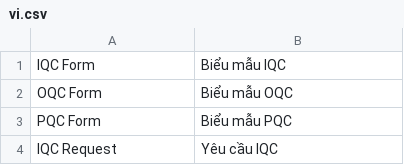
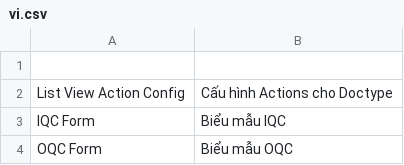
Before and after one commit to ctyFacenet/superproject, a CSV file: superproject/translations/vi.csv, drawn as a sheet; only a part is shown; the shorter side is filled out with more unchanged rows.

Commit message:
update(config doctype): groupByField, hide tree search, search full text, checkbox...

```diff
--- a/superproject/translations/vi.csv
+++ b/superproject/translations/vi.csv
@@ -1 +1,3 @@
+
+List View Action Config,Cấu hình Actions cho Doctype
 IQC Form,Biểu mẫu IQC
```
Also changed, not shown: 10 other files.
